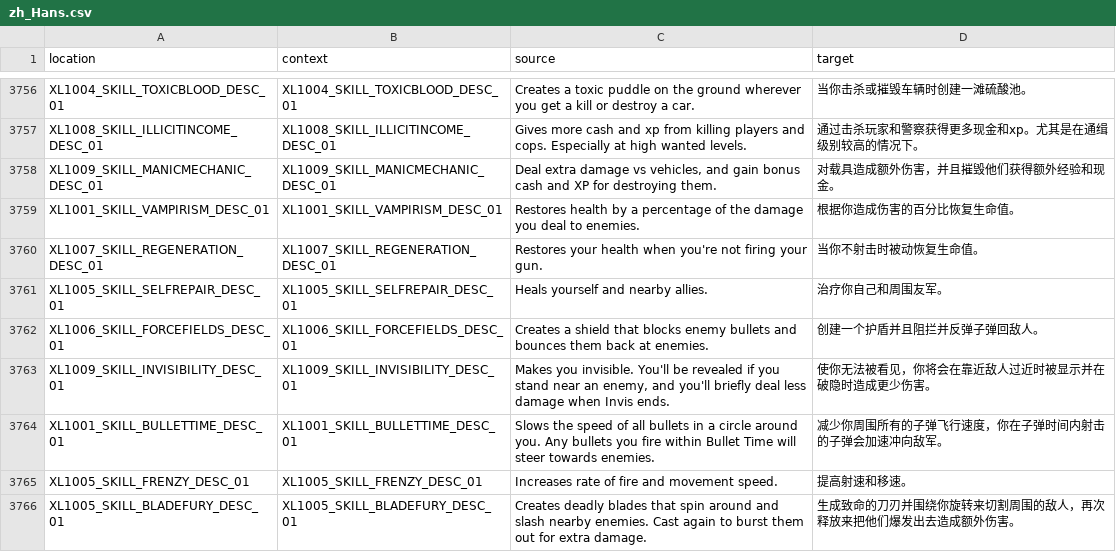
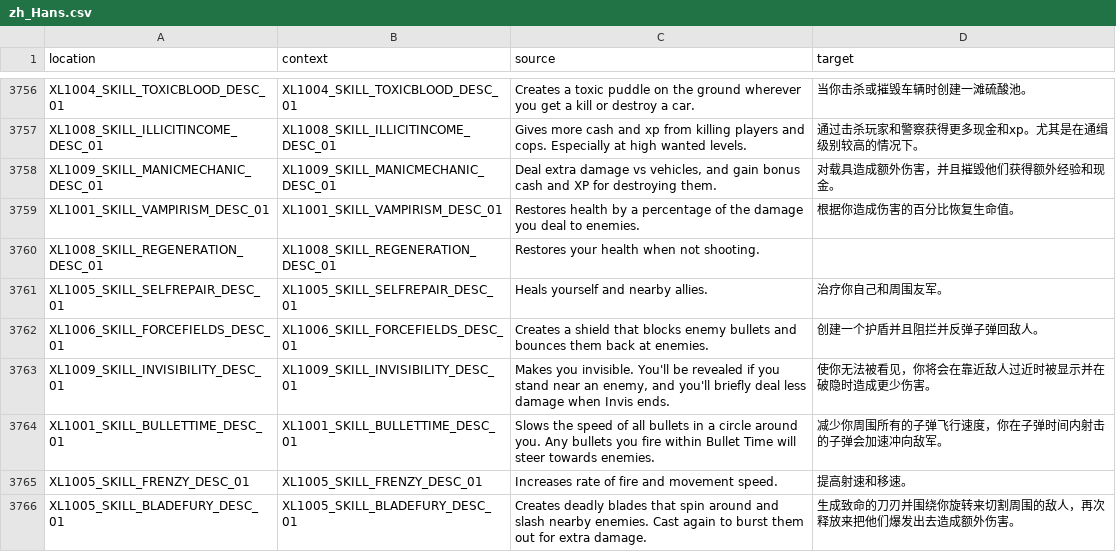
Before and after one commit to bencelot/GeneshiftTranslations, a CSV file: zh_Hans.csv, drawn as a sheet; only a part is shown, gaps mark what is left out; removed rows and columns are numbered as before the commit, all else as after; the diff names each change by its address in the sheet, - before the commit and + after, or states it on an @@ line.

```diff
--- a/zh_Hans.csv
+++ b/zh_Hans.csv
-row 3760: XL1007_SKILL_REGENERATION_DESC_01 | XL1007_SKILL_REGENERATION_DESC_01 | Restores your health when you're not firing your gun. | 当你不射击时被动恢复生命值。
+row 3760: XL1008_SKILL_REGENERATION_DESC_01 | XL1008_SKILL_REGENERATION_DESC_01 | Restores your health when not shooting.
```
Also changed, not shown: de.csv, en.csv, 4 other files.
